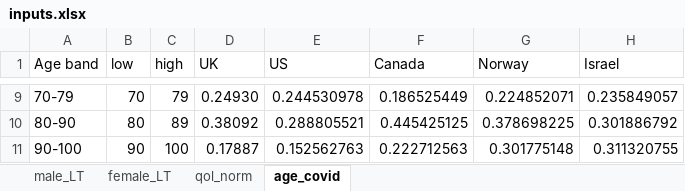
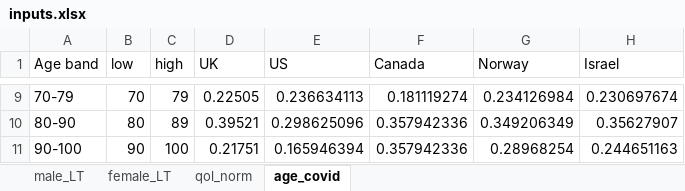
Before and after one commit to LSHTM-GHECO/COVID19_QALY_App, an Excel workbook: Inputs/inputs.xlsx, sheet age_covid, drawn as a sheet; only a part is shown, gaps mark what is left out; values as stored, in another font and other column widths than the file's, no borders; the diff covers the shown part only; the diff names each change by its address in the sheet, - before the commit and + after, or states it on an @@ line.

```diff
--- a/Inputs/inputs.xlsx (sheet age_covid)
+++ b/Inputs/inputs.xlsx (sheet age_covid)
-D9 (UK): 0.24930
+D9 (UK): 0.22505
-E9 (US): 0.244530978
+E9 (US): 0.236634113
-F9 (Canada): 0.186525449
+F9 (Canada): 0.181119274
-G9 (Norway): 0.224852071
+G9 (Norway): 0.234126984
-H9 (Israel): 0.235849057
+H9 (Israel): 0.230697674
-D10 (UK): 0.38092
+D10 (UK): 0.39521
-E10 (US): 0.288805521
+E10 (US): 0.298625096
-F10 (Canada): 0.445425125
+F10 (Canada): 0.357942336
-G10 (Norway): 0.378698225
+G10 (Norway): 0.349206349
-H10 (Israel): 0.301886792
+H10 (Israel): 0.35627907
-D11 (UK): 0.17887
+D11 (UK): 0.21751
-E11 (US): 0.152562763
+E11 (US): 0.165946394
-F11 (Canada): 0.222712563
+F11 (Canada): 0.357942336
-G11 (Norway): 0.301775148
+G11 (Norway): 0.28968254
-H11 (Israel): 0.311320755
+H11 (Israel): 0.244651163
```
Also changed, not shown: 31 edited cells elsewhere in this sheet, sheet qol_norm, 7 other files.
